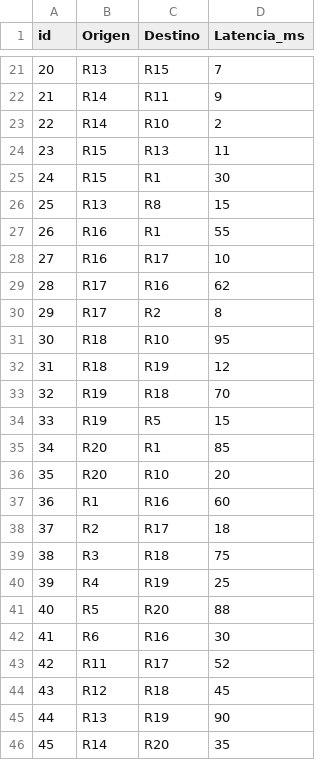
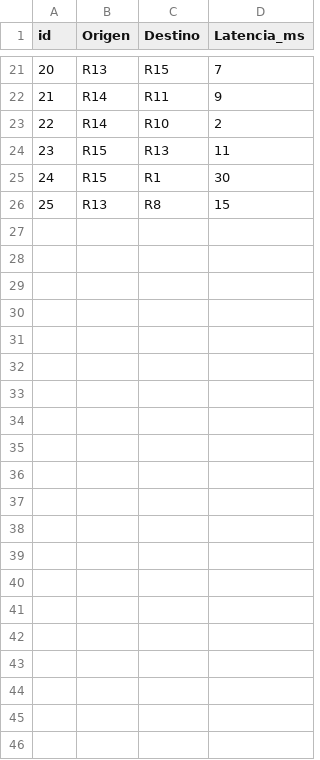
Before and after one commit to jkimel/bank-transmission-visualizer, a CSV file: uploads/current.csv, drawn as a sheet; only a part is shown, gaps mark what is left out; the diff names each change by its address in the sheet, - before the commit and + after, or states it on an @@ line.

```diff
--- a/uploads/current.csv
+++ b/uploads/current.csv
-row 27: 26 | R16 | R1 | 55
-row 28: 27 | R16 | R17 | 10
-row 29: 28 | R17 | R16 | 62
-row 30: 29 | R17 | R2 | 8
-row 31: 30 | R18 | R10 | 95
-row 32: 31 | R18 | R19 | 12
-row 33: 32 | R19 | R18 | 70
-row 34: 33 | R19 | R5 | 15
-row 35: 34 | R20 | R1 | 85
-row 36: 35 | R20 | R10 | 20
-row 37: 36 | R1 | R16 | 60
-row 38: 37 | R2 | R17 | 18
-row 39: 38 | R3 | R18 | 75
-row 40: 39 | R4 | R19 | 25
-row 41: 40 | R5 | R20 | 88
-row 42: 41 | R6 | R16 | 30
-row 43: 42 | R11 | R17 | 52
-row 44: 43 | R12 | R18 | 45
-row 45: 44 | R13 | R19 | 90
-row 46: 45 | R14 | R20 | 35
```
Also changed, not shown: 2 other files.
